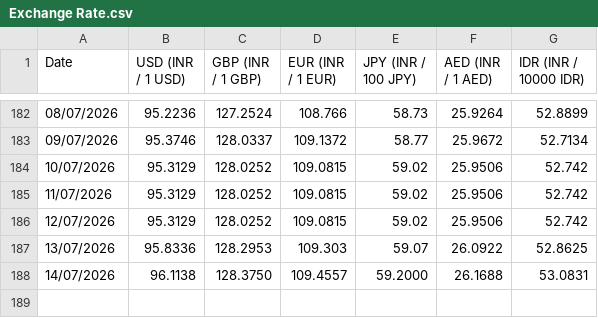
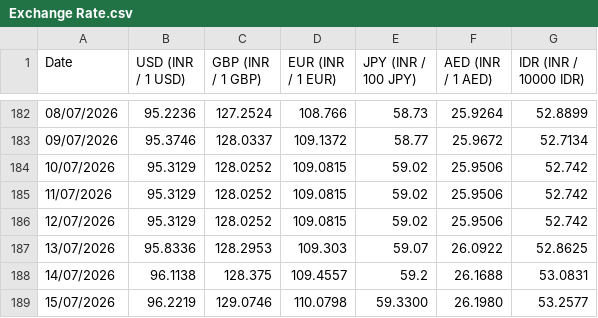
Before and after one commit to welReportsBI-0507/WiGMAN_Exchange_Rate, a CSV file: Exchange Rate.csv, drawn as a sheet; only a part is shown, gaps mark what is left out.

```diff
--- a/Exchange Rate.csv
+++ b/Exchange Rate.csv
@@ -187,2 +187,3 @@ Date,USD (INR / 1 USD),GBP (INR / 1 GBP),EUR (INR / 1 EUR),JPY (INR / 100 JPY),A
 13/07/2026,95.8336,128.2953,109.303,59.07,26.0922,52.8625
-14/07/2026,96.1138,128.3750,109.4557,59.2000,26.1688,53.0831
+14/07/2026,96.1138,128.375,109.4557,59.2,26.1688,53.0831
+15/07/2026,96.2219,129.0746,110.0798,59.3300,26.1980,53.2577
```
